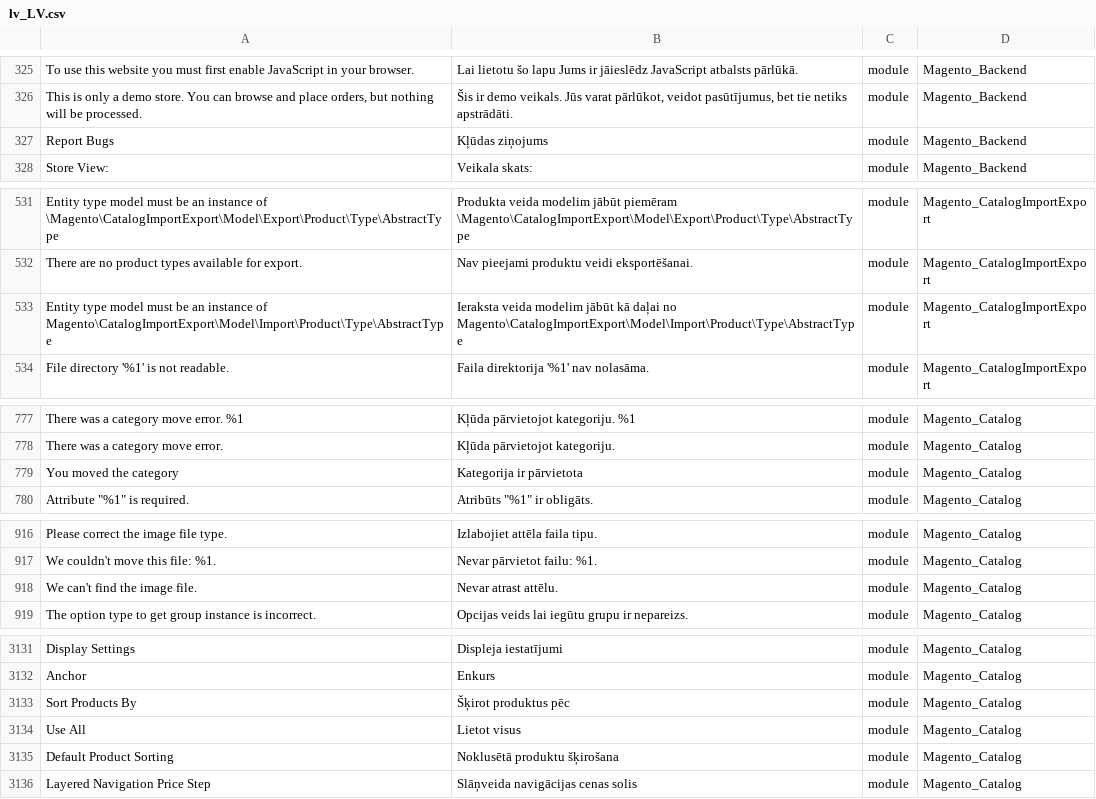
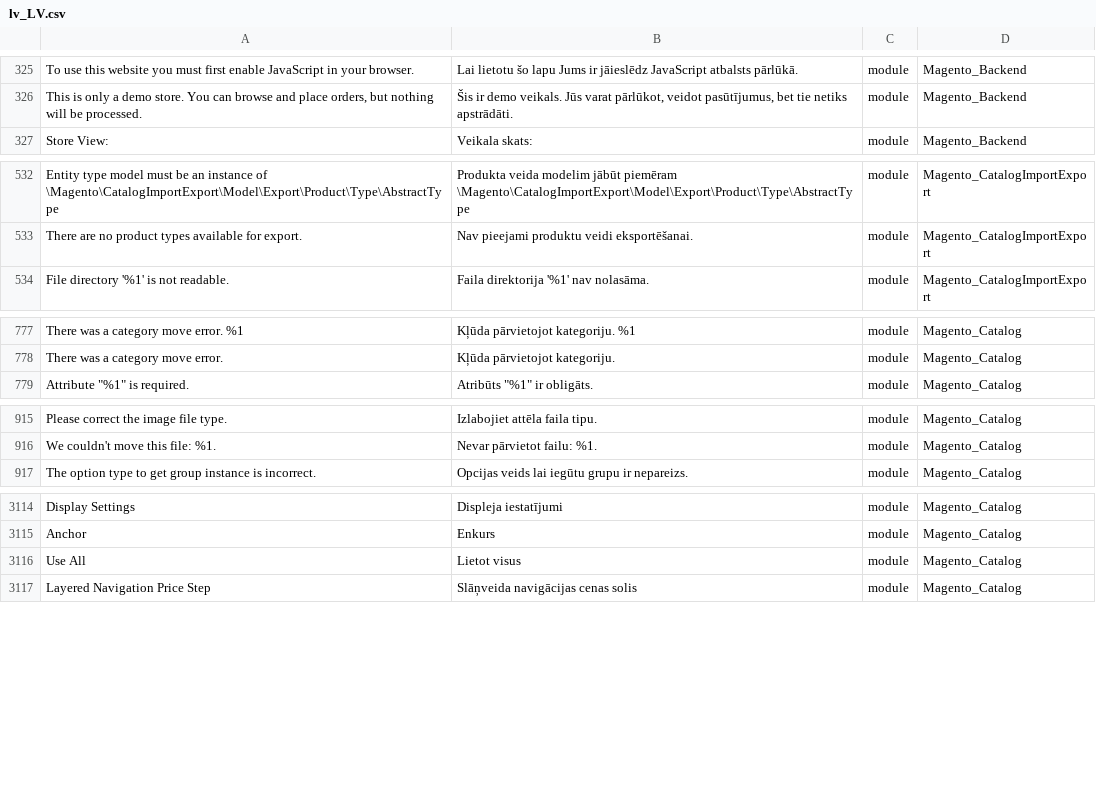
Before and after one commit to Magento2Translations/language_lv_lv, a CSV file: lv_LV.csv, drawn as a sheet; only a part is shown, gaps mark what is left out; removed rows and columns are numbered as before the commit, all else as after; the diff covers the shown part only; the diff names each change by its address in the sheet, - before the commit and + after, or states it on an @@ line.

```diff
--- a/lv_LV.csv
+++ b/lv_LV.csv
-row 327: Report Bugs | Kļūdas ziņojums | module | Magento_Backend
-row 533: Entity type model must be an instance of Magento\CatalogImportExport\Model\Import\Product\Type\AbstractType | Ieraksta veida modelim jābūt kā daļai no Magento\CatalogImportExport\Model\Import\Product\Type\AbstractType | module | Magento_CatalogImportExport
-row 779: You moved the category | Kategorija ir pārvietota | module | Magento_Catalog
-row 918: We can't find the image file. | Nevar atrast attēlu. | module | Magento_Catalog
-row 3133: Sort Products By | Šķirot produktus pēc | module | Magento_Catalog
-row 3135: Default Product Sorting | Noklusētā produktu šķirošana | module | Magento_Catalog
```
Also changed, not shown: 2 added rows and 16 removed rows elsewhere in this file, 1 other file.
